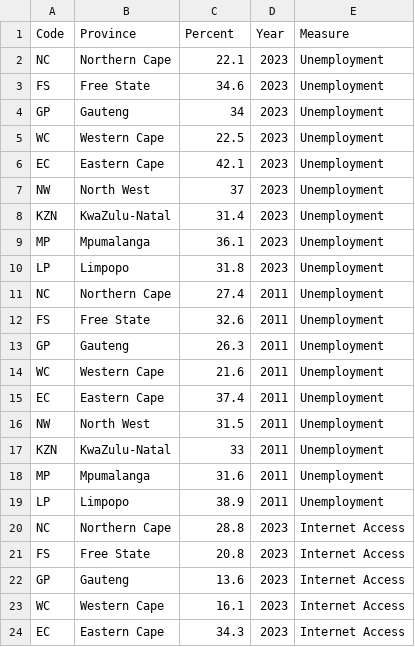
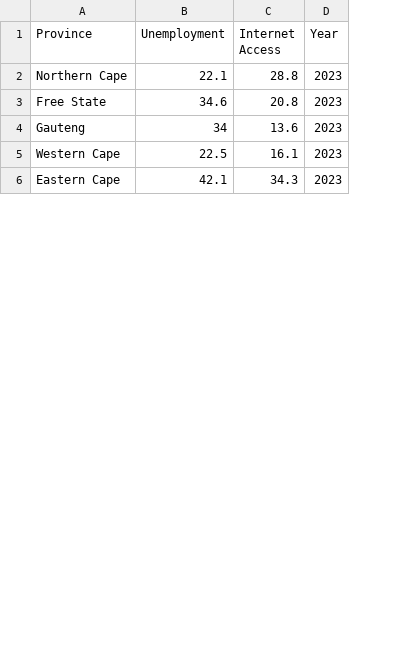
Before and after one commit to hcantekin/hcantekin.github.io, a CSV file: SA_unemployment_internet_scatter.csv, drawn as a sheet; only a part is shown; removed rows and columns are numbered as before the commit, all else as after; the diff names each change by its address in the sheet, - before the commit and + after, or states it on an @@ line.

Commit message:
Add files via upload

```diff
--- a/SA_unemployment_internet_scatter.csv
+++ b/SA_unemployment_internet_scatter.csv
-column A (Code), rows 20-24: NC | FS | GP | WC | EC
+column B (Unemployment), rows 2-6: 22.1 | 34.6 | 34 | 22.5 | 42.1
-column E (Measure), rows 20-24: all Internet Access
-C1: Percent
+C1: Internet Access
-row 2: NC | Northern Cape | 22.1 | 2023 | Unemployment
-row 3: FS | Free State | 34.6 | 2023 | Unemployment
-row 4: GP | Gauteng | 34 | 2023 | Unemployment
-row 5: WC | Western Cape | 22.5 | 2023 | Unemployment
-row 6: EC | Eastern Cape | 42.1 | 2023 | Unemployment
-row 7: NW | North West | 37 | 2023 | Unemployment
-row 8: KZN | KwaZulu-Natal | 31.4 | 2023 | Unemployment
-row 9: MP | Mpumalanga | 36.1 | 2023 | Unemployment
-row 10: LP | Limpopo | 31.8 | 2023 | Unemployment
-row 11: NC | Northern Cape | 27.4 | 2011 | Unemployment
-row 12: FS | Free State | 32.6 | 2011 | Unemployment
-row 13: GP | Gauteng | 26.3 | 2011 | Unemployment
-row 14: WC | Western Cape | 21.6 | 2011 | Unemployment
-row 15: EC | Eastern Cape | 37.4 | 2011 | Unemployment
-row 16: NW | North West | 31.5 | 2011 | Unemployment
-row 17: KZN | KwaZulu-Natal | 33 | 2011 | Unemployment
-row 18: MP | Mpumalanga | 31.6 | 2011 | Unemployment
-row 19: LP | Limpopo | 38.9 | 2011 | Unemployment
```
